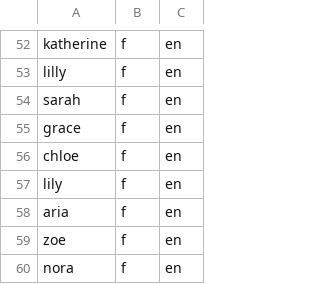
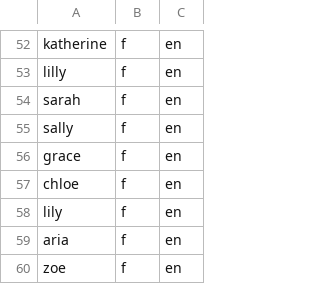
Before and after one commit to Drgblack/zaza-promptly-website, a CSV file: sites/promptly-v2/data/first-names-en-de.csv, drawn as a sheet; only a part is shown, gaps mark what is left out; the shorter side is filled out with more unchanged rows.

```diff
--- a/sites/promptly-v2/data/first-names-en-de.csv
+++ b/sites/promptly-v2/data/first-names-en-de.csv
@@ -54,2 +54,3 @@ lilly,f,en
 sarah,f,en
+sally,f,en
 grace,f,en
```
Also changed, not shown: 6 other files.
